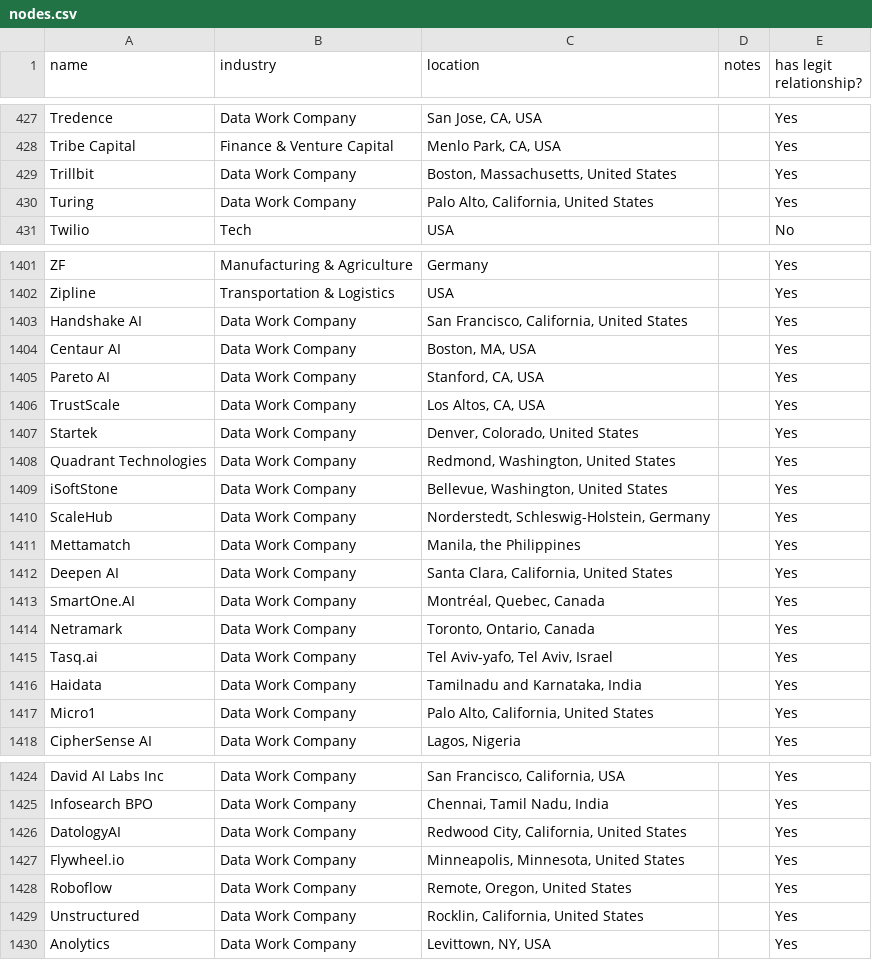
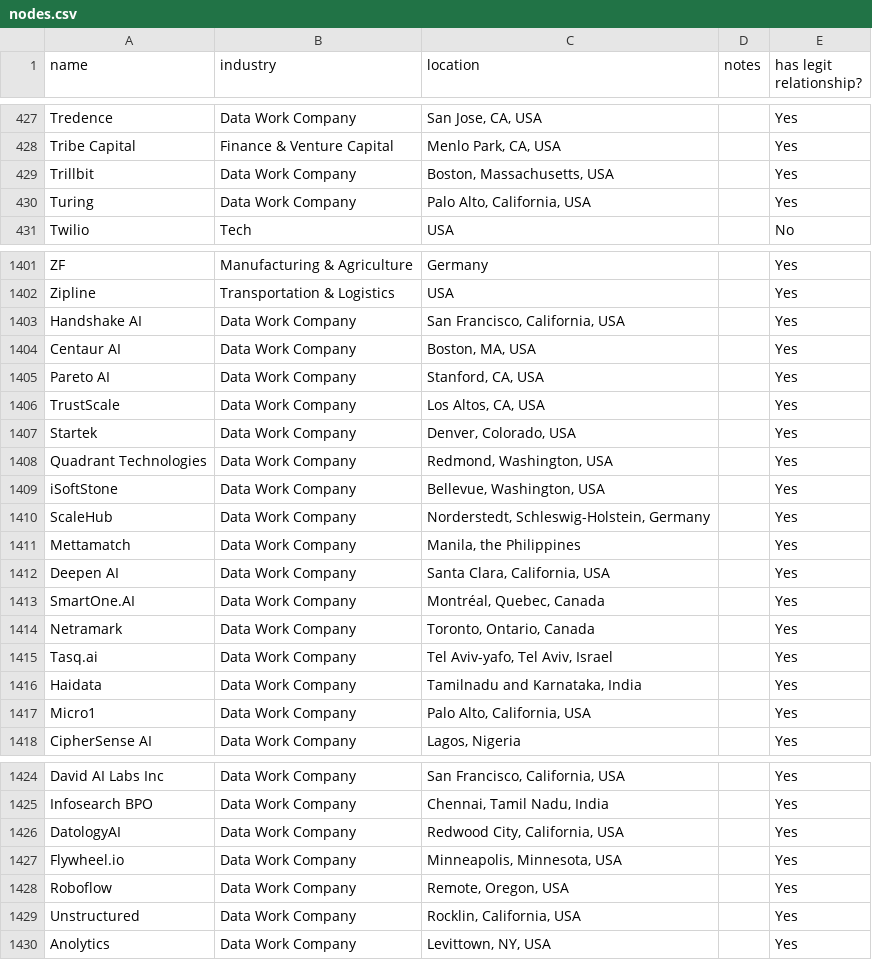
Before and after one commit to techequitycollaborative/ai-data-work-landscape, a CSV file: frontend/src/data/nodes.csv, drawn as a sheet; only a part is shown, gaps mark what is left out; the diff covers the shown part only.

```diff
--- a/frontend/src/data/nodes.csv
+++ b/frontend/src/data/nodes.csv
@@ -428,4 +428,4 @@ Tredence,Data Work Company,"San Jose, CA, USA",,Yes
 Tribe Capital,Finance & Venture Capital,"Menlo Park, CA, USA",,Yes
-Trillbit,Data Work Company,"Boston, Massachusetts, United States",,Yes
-Turing,Data Work Company,"Palo Alto, California, United States",,Yes
+Trillbit,Data Work Company,"Boston, Massachusetts, USA",,Yes
+Turing,Data Work Company,"Palo Alto, California, USA",,Yes
 Twilio,Tech,USA,,No
@@ -1403,3 +1403,3 @@ ZF,Manufacturing & Agriculture,Germany,,Yes
 Zipline ,Transportation & Logistics,USA,,Yes
-Handshake AI,Data Work Company,"San Francisco, California, United States",,Yes
+Handshake AI,Data Work Company,"San Francisco, California, USA",,Yes
 Centaur AI,Data Work Company,"Boston, MA, USA",,Yes
@@ -1407,8 +1407,8 @@ Pareto AI,Data Work Company,"Stanford, CA, USA",,Yes
 TrustScale,Data Work Company,"Los Altos, CA, USA",,Yes
-Startek,Data Work Company,"Denver, Colorado, United States",,Yes
-Quadrant Technologies,Data Work Company,"Redmond, Washington, United States",,Yes
-iSoftStone,Data Work Company,"Bellevue, Washington, United States",,Yes
+Startek,Data Work Company,"Denver, Colorado, USA",,Yes
+Quadrant Technologies,Data Work Company,"Redmond, Washington, USA",,Yes
+iSoftStone,Data Work Company,"Bellevue, Washington, USA",,Yes
 ScaleHub,Data Work Company,"Norderstedt, Schleswig-Holstein, Germany",,Yes
 Mettamatch,Data Work Company,"Manila, the Philippines ",,Yes
-Deepen AI,Data Work Company,"Santa Clara, California, United States",,Yes
+Deepen AI,Data Work Company,"Santa Clara, California, USA",,Yes
 SmartOne.AI,Data Work Company,"Montréal, Quebec, Canada",,Yes
@@ -1417,3 +1417,3 @@ Tasq.ai,Data Work Company,"Tel Aviv-yafo, Tel Aviv, Israel",,Yes
 Haidata,Data Work Company,"Tamilnadu and Karnataka, India",,Yes
-Micro1,Data Work Company,"Palo Alto, California, United States",,Yes
+Micro1,Data Work Company,"Palo Alto, California, USA",,Yes
 CipherSense AI,Data Work Company,"Lagos, Nigeria",,Yes
@@ -1426,6 +1426,6 @@ David AI Labs Inc,Data Work Company,"San Francisco, California, USA",,Yes
 Infosearch BPO,Data Work Company,"Chennai, Tamil Nadu, India",,Yes
-DatologyAI,Data Work Company,"Redwood City, California, United States",,Yes
-Flywheel.io,Data Work Company,"Minneapolis, Minnesota, United States",,Yes
-Roboflow,Data Work Company,"Remote, Oregon, United States",,Yes
-Unstructured,Data Work Company,"Rocklin, California, United States",,Yes
+DatologyAI,Data Work Company,"Redwood City, California, USA",,Yes
+Flywheel.io,Data Work Company,"Minneapolis, Minnesota, USA",,Yes
+Roboflow,Data Work Company,"Remote, Oregon, USA",,Yes
+Unstructured,Data Work Company,"Rocklin, California, USA",,Yes
 Anolytics,Data Work Company,"Levittown, NY, USA",,Yes
```
Also changed, not shown: 39 added rows and 5 edited cells elsewhere in this file, 1 other file.
